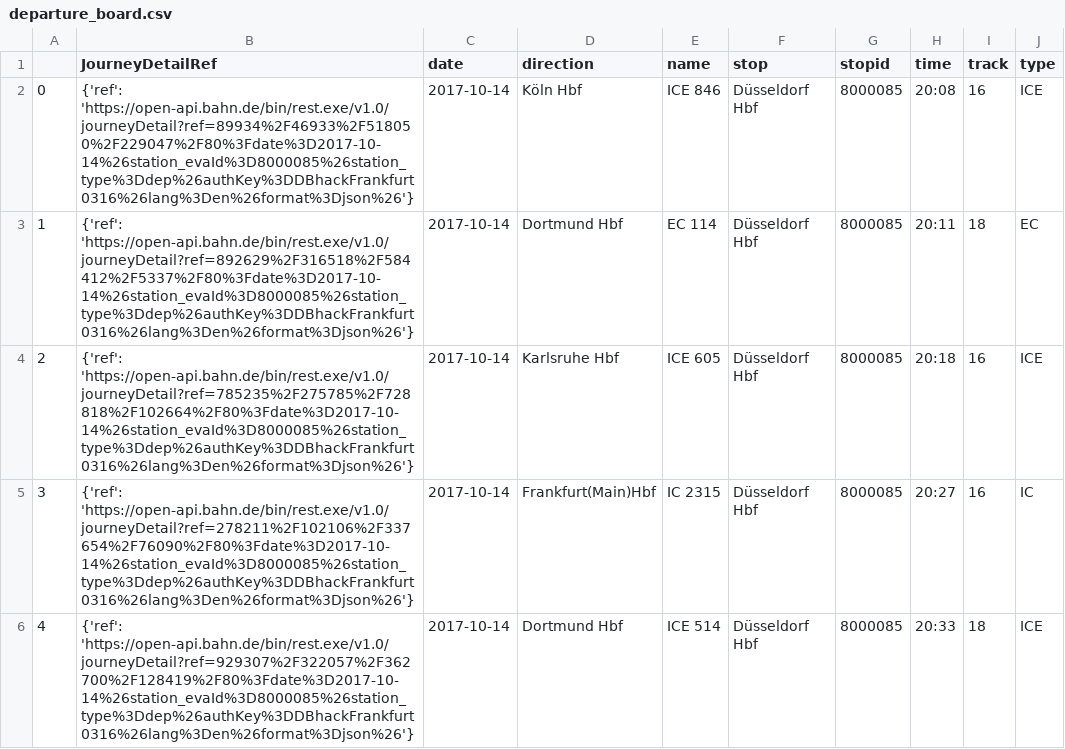
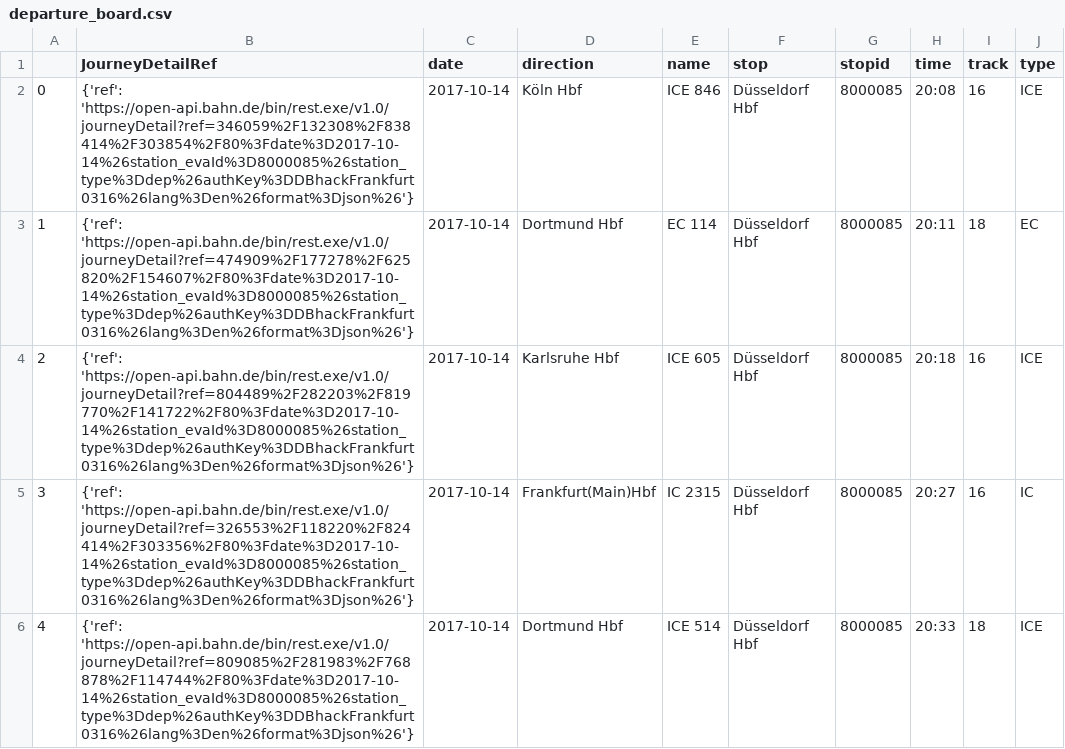
Before and after one commit to martinlarsalbert/TrainMap, a CSV file: departure_board.csv, drawn as a sheet; only a part is shown; the diff covers the shown part only.

Commit message:
Added a notebook where all trains from dusseldorf are tracked

```diff
--- a/departure_board.csv
+++ b/departure_board.csv
@@ -1,6 +1,6 @@
 ;JourneyDetailRef;date;direction;name;stop;stopid;time;track;type
-0;{'ref': 'https://open-api.bahn.de/bin/rest.exe/v1.0/journeyDetail?ref=89934%2F46933%2F518050%2F229047%2F80%3Fdate%3D2017-10-14%26station_evaId%3D8000085%26station_type%3Ddep%26authKey%3DDBhackFrankfurt0316%26lang%3Den%26format%3Djson%26'};2017-10-14;Köln Hbf;ICE 846;Düsseldorf Hbf;8000085;20:08;16;ICE
-1;{'ref': 'https://open-api.bahn.de/bin/rest.exe/v1.0/journeyDetail?ref=892629%2F316518%2F584412%2F5337%2F80%3Fdate%3D2017-10-14%26station_evaId%3D8000085%26station_type%3Ddep%26authKey%3DDBhackFrankfurt0316%26lang%3Den%26format%3Djson%26'};2017-10-14;Dortmund Hbf;EC 114;Düsseldorf Hbf;8000085;20:11;18;EC
-2;{'ref': 'https://open-api.bahn.de/bin/rest.exe/v1.0/journeyDetail?ref=785235%2F275785%2F728818%2F102664%2F80%3Fdate%3D2017-10-14%26station_evaId%3D8000085%26station_type%3Ddep%26authKey%3DDBhackFrankfurt0316%26lang%3Den%26format%3Djson%26'};2017-10-14;Karlsruhe Hbf;ICE 605;Düsseldorf Hbf;8000085;20:18;16;ICE
-3;{'ref': 'https://open-api.bahn.de/bin/rest.exe/v1.0/journeyDetail?ref=278211%2F102106%2F337654%2F76090%2F80%3Fdate%3D2017-10-14%26station_evaId%3D8000085%26station_type%3Ddep%26authKey%3DDBhackFrankfurt0316%26lang%3Den%26format%3Djson%26'};2017-10-14;Frankfurt(Main)Hbf;IC 2315;Düsseldorf Hbf;8000085;20:27;16;IC
-4;{'ref': 'https://open-api.bahn.de/bin/rest.exe/v1.0/journeyDetail?ref=929307%2F322057%2F362700%2F128419%2F80%3Fdate%3D2017-10-14%26station_evaId%3D8000085%26station_type%3Ddep%26authKey%3DDBhackFrankfurt0316%26lang%3Den%26format%3Djson%26'};2017-10-14;Dortmund Hbf;ICE 514;Düsseldorf Hbf;8000085;20:33;18;ICE
+0;{'ref': 'https://open-api.bahn.de/bin/rest.exe/v1.0/journeyDetail?ref=346059%2F132308%2F838414%2F303854%2F80%3Fdate%3D2017-10-14%26station_evaId%3D8000085%26station_type%3Ddep%26authKey%3DDBhackFrankfurt0316%26lang%3Den%26format%3Djson%26'};2017-10-14;Köln Hbf;ICE 846;Düsseldorf Hbf;8000085;20:08;16;ICE
+1;{'ref': 'https://open-api.bahn.de/bin/rest.exe/v1.0/journeyDetail?ref=474909%2F177278%2F625820%2F154607%2F80%3Fdate%3D2017-10-14%26station_evaId%3D8000085%26station_type%3Ddep%26authKey%3DDBhackFrankfurt0316%26lang%3Den%26format%3Djson%26'};2017-10-14;Dortmund Hbf;EC 114;Düsseldorf Hbf;8000085;20:11;18;EC
+2;{'ref': 'https://open-api.bahn.de/bin/rest.exe/v1.0/journeyDetail?ref=804489%2F282203%2F819770%2F141722%2F80%3Fdate%3D2017-10-14%26station_evaId%3D8000085%26station_type%3Ddep%26authKey%3DDBhackFrankfurt0316%26lang%3Den%26format%3Djson%26'};2017-10-14;Karlsruhe Hbf;ICE 605;Düsseldorf Hbf;8000085;20:18;16;ICE
+3;{'ref': 'https://open-api.bahn.de/bin/rest.exe/v1.0/journeyDetail?ref=326553%2F118220%2F824414%2F303356%2F80%3Fdate%3D2017-10-14%26station_evaId%3D8000085%26station_type%3Ddep%26authKey%3DDBhackFrankfurt0316%26lang%3Den%26format%3Djson%26'};2017-10-14;Frankfurt(Main)Hbf;IC 2315;Düsseldorf Hbf;8000085;20:27;16;IC
+4;{'ref': 'https://open-api.bahn.de/bin/rest.exe/v1.0/journeyDetail?ref=809085%2F281983%2F768878%2F114744%2F80%3Fdate%3D2017-10-14%26station_evaId%3D8000085%26station_type%3Ddep%26authKey%3DDBhackFrankfurt0316%26lang%3Den%26format%3Djson%26'};2017-10-14;Dortmund Hbf;ICE 514;Düsseldorf Hbf;8000085;20:33;18;ICE
```
Also changed, not shown: 15 edited cells elsewhere in this file, 1 other file.
